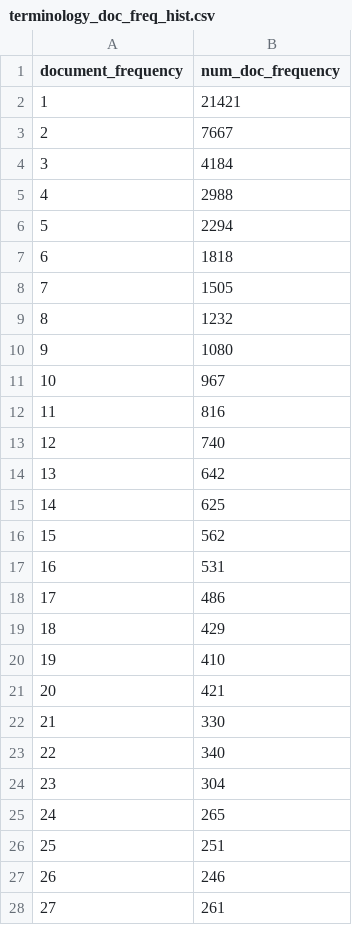
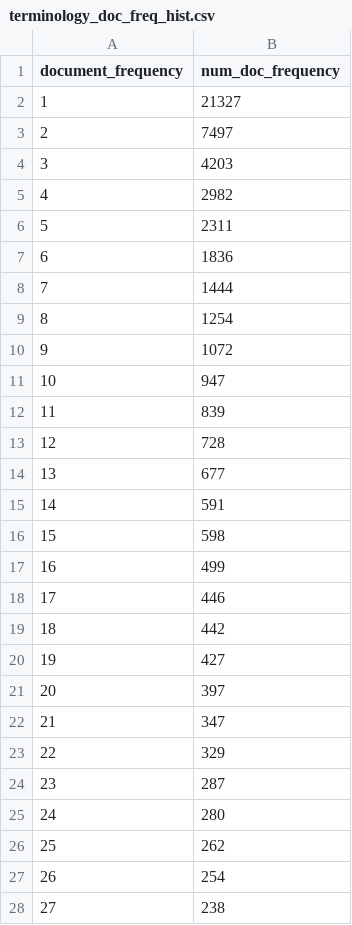
Before and after one commit to Silk-Road-Corpus/silk_road_corpus, a CSV file: data/terminology_doc_freq_hist.csv, drawn as a sheet; only a part is shown; the diff covers the shown part only.

```diff
--- a/data/terminology_doc_freq_hist.csv
+++ b/data/terminology_doc_freq_hist.csv
@@ -1,28 +1,28 @@
 document_frequency,num_doc_frequency
-1,21421
-2,7667
-3,4184
-4,2988
-5,2294
-6,1818
-7,1505
-8,1232
-9,1080
-10,967
-11,816
-12,740
-13,642
-14,625
-15,562
-16,531
-17,486
-18,429
-19,410
-20,421
-21,330
-22,340
-23,304
-24,265
-25,251
-26,246
-27,261
+1,21327
+2,7497
+3,4203
+4,2982
+5,2311
+6,1836
+7,1444
+8,1254
+9,1072
+10,947
+11,839
+12,728
+13,677
+14,591
+15,598
+16,499
+17,446
+18,442
+19,427
+20,397
+21,347
+22,329
+23,287
+24,280
+25,262
+26,254
+27,238
```
Also changed, not shown: 22 edited cells elsewhere in this file, data/terminology_evolution.csv.
